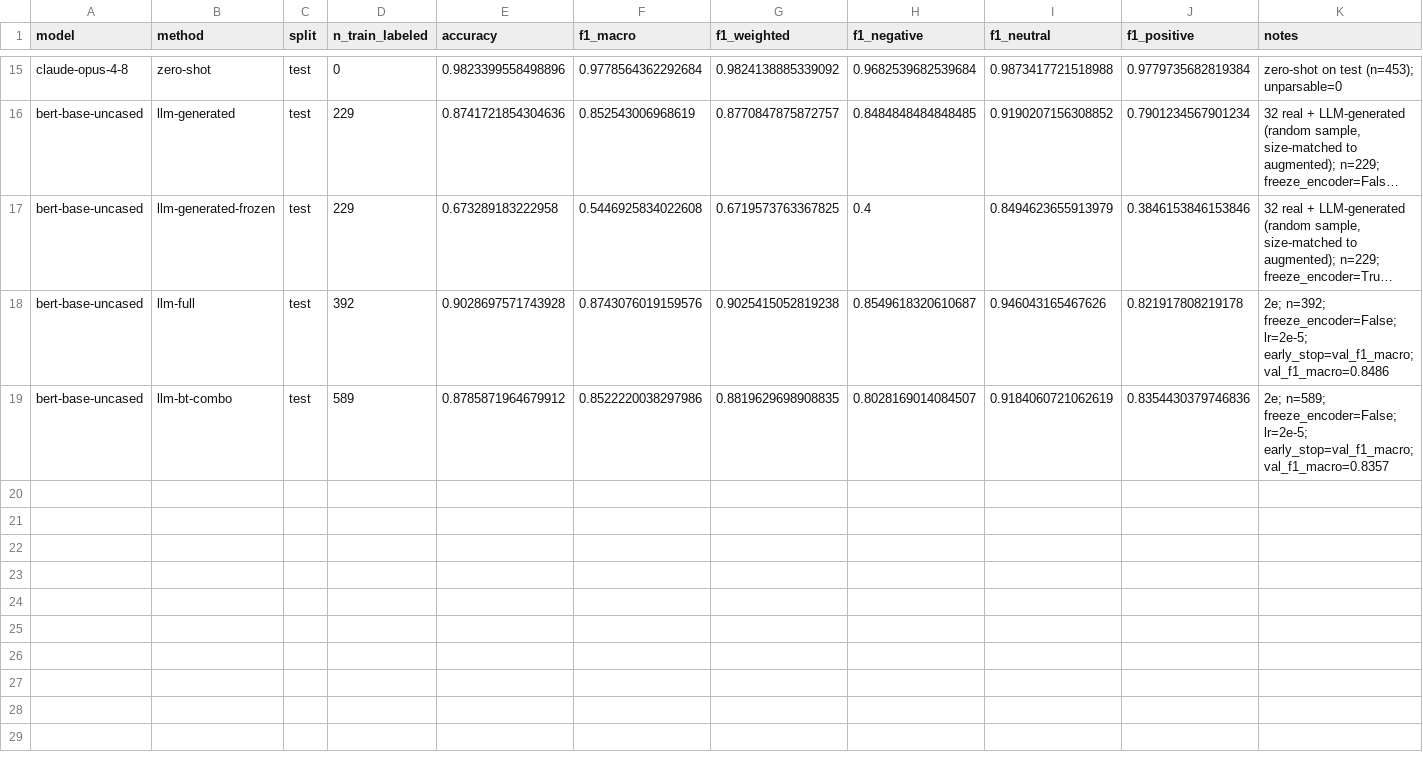
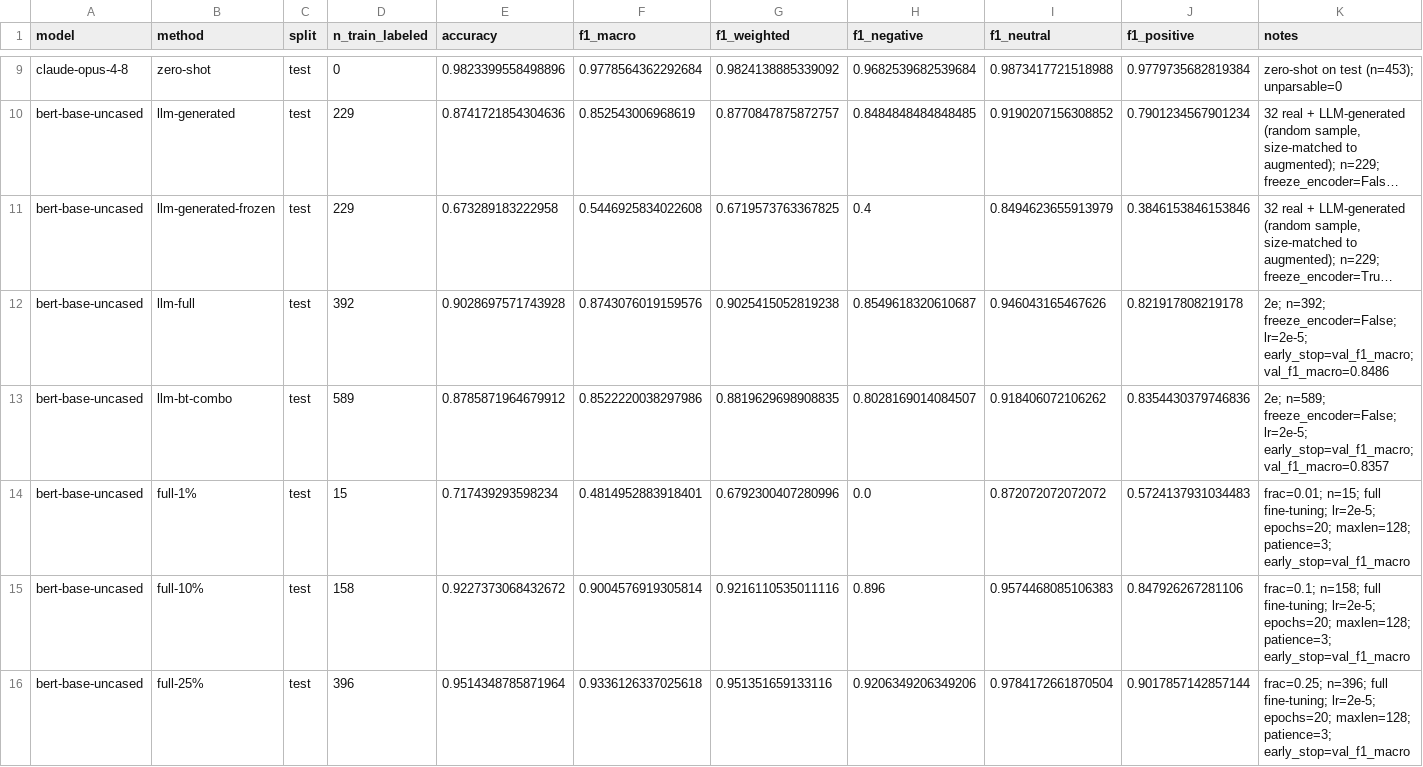
Before and after one commit to cherrylchico/advanced_nlp, a CSV file: results/results.csv, drawn as a sheet; only a part is shown, gaps mark what is left out; long unchanged cells end in …; addresses are those after the commit; the diff covers the shown part only; the diff names each change by its address in the sheet, - before the commit and + after, or states it on an @@ line.

```diff
--- a/results/results.csv
+++ b/results/results.csv
-I13 (f1_neutral): 0.9184060721062619
+I13 (f1_neutral): 0.918406072106262
+row 14: bert-base-uncased | full-1% | test | 15 | 0.717439293598234 | 0.4814952883918401 | 0.6792300407280996 | 0.0 | 0.872072072072072 | 0.5724137931034483 | frac=0.01; n=15; full fine-tuning; lr=2e-5; epochs=20; maxlen=128; patience=3; early_stop=val_f1_macro
+row 15: bert-base-uncased | full-10% | test | 158 | 0.9227373068432672 | 0.9004576919305814 | 0.9216110535011116 | 0.896 | 0.9574468085106383 | 0.847926267281106 | frac=0.1; n=158; full fine-tuning; lr=2e-5; epochs=20; maxlen=128; patience=3; early_stop=val_f1_macro
+row 16: bert-base-uncased | full-25% | test | 396 | 0.9514348785871964 | 0.9336126337025618 | 0.951351659133116 | 0.9206349206349206 | 0.9784172661870504 | 0.9017857142857144 | frac=0.25; n=396; full fine-tuning; lr=2e-5; epochs=20; maxlen=128; patience=3; early_stop=val_f1_macro
```
Also changed, not shown: 3 added rows and 6 removed rows elsewhere in this file, 3 other files.
